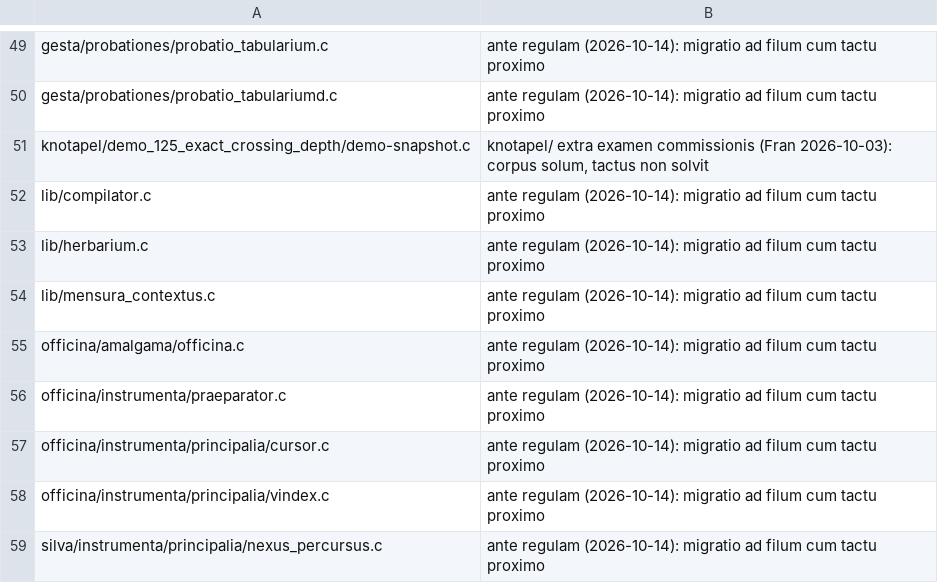
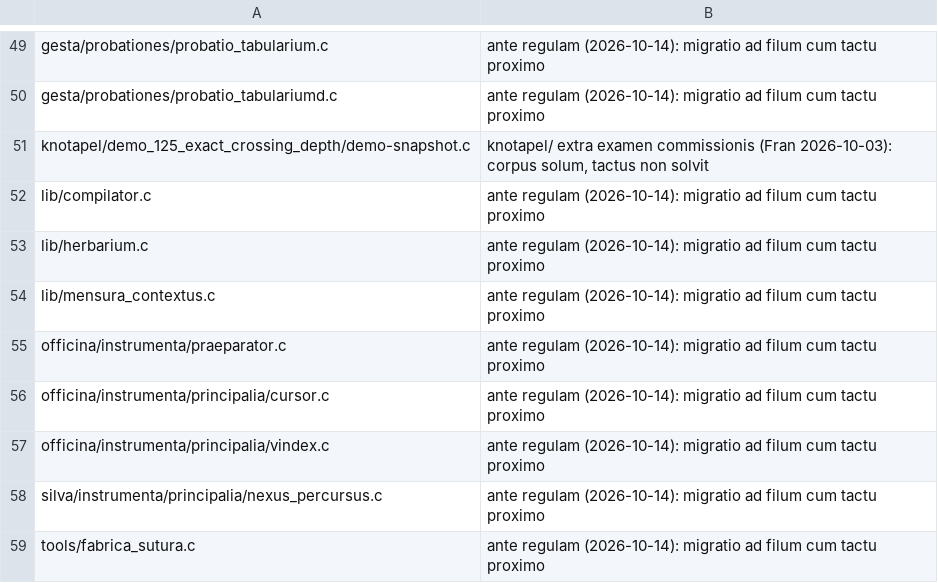
Before and after one commit to farant/rhubarb, a TSV file: silva/probationes/fixa/examinis/canalis_debita.tsv, drawn as a sheet; only a part is shown, gaps mark what is left out; the shorter side is filled out with more unchanged rows.

```diff
--- a/silva/probationes/fixa/examinis/canalis_debita.tsv
+++ b/silva/probationes/fixa/examinis/canalis_debita.tsv
@@ -54,3 +54,2 @@ lib/herbarium.c	ante regulam (2026-10-14): migratio ad filum cum tactu proximo
 lib/mensura_contextus.c	ante regulam (2026-10-14): migratio ad filum cum tactu proximo
-officina/amalgama/officina.c	ante regulam (2026-10-14): migratio ad filum cum tactu proximo
 officina/instrumenta/praeparator.c	ante regulam (2026-10-14): migratio ad filum cum tactu proximo
```
Also changed, not shown: 1 other file.
